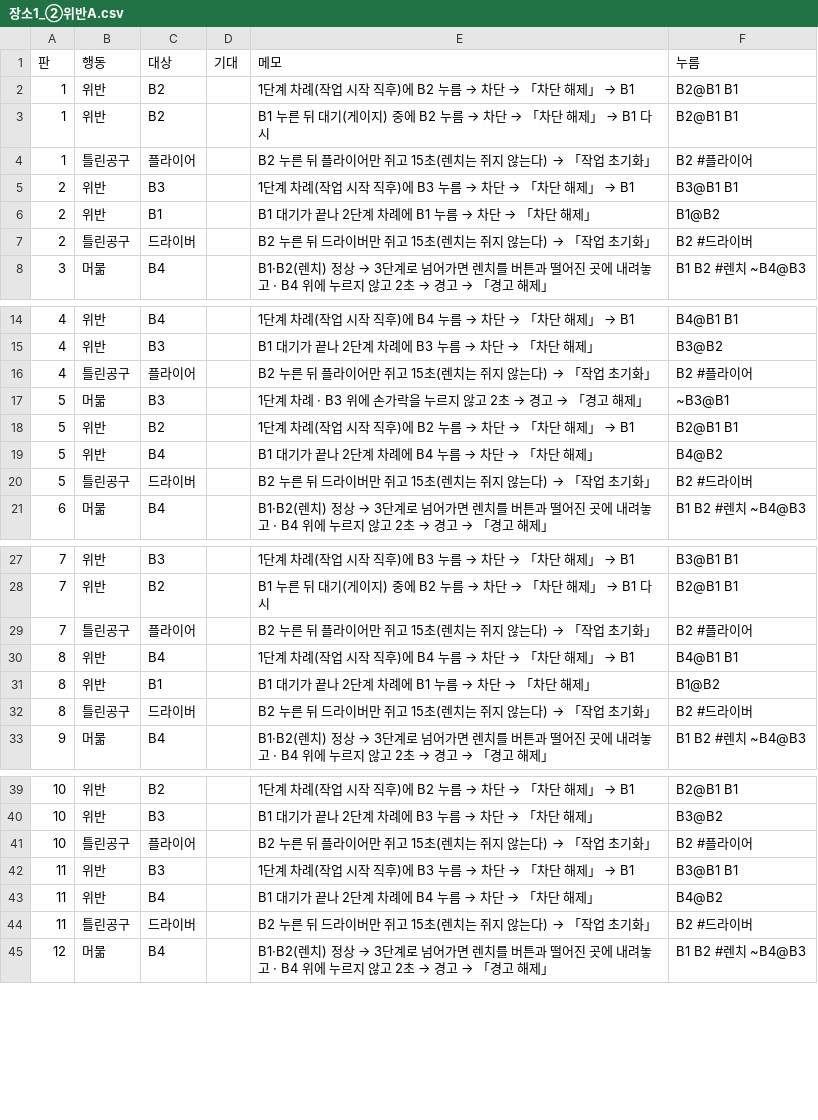
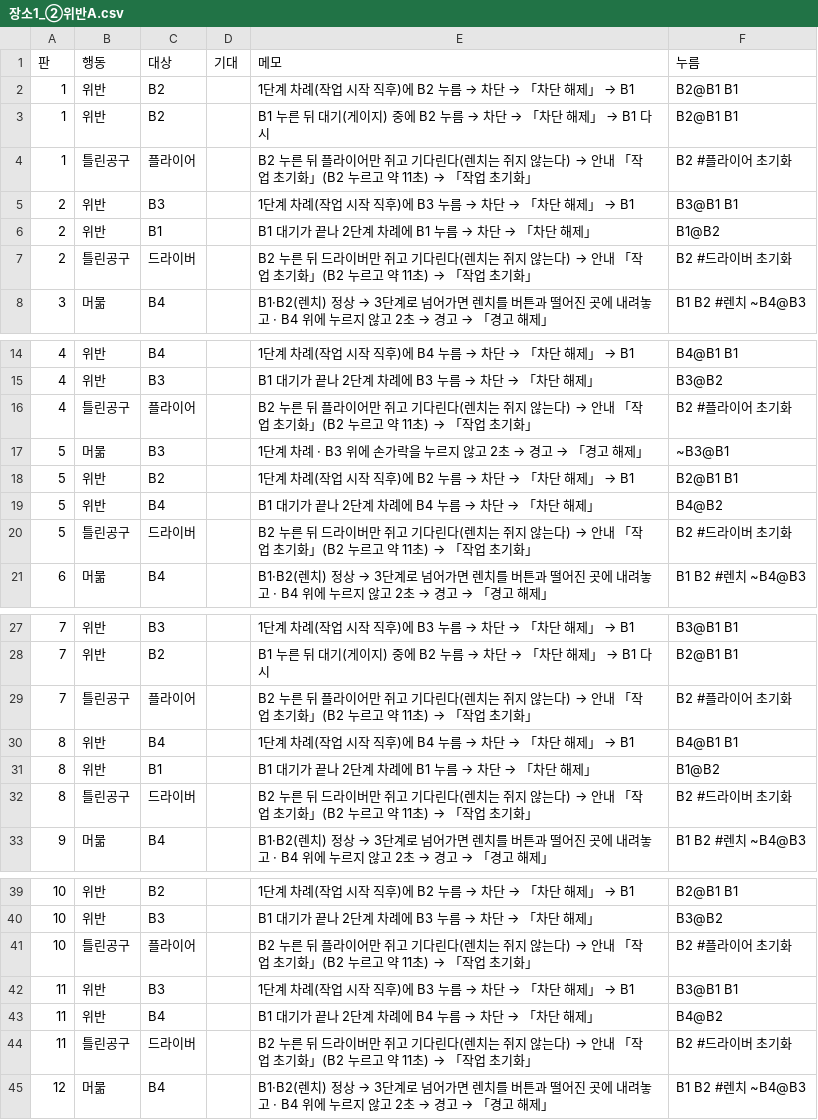
Before and after one commit to kimem9859-arch/Rpi5, a CSV file: Demo/measure/시나리오/장소1_②위반A.csv, drawn as a sheet; only a part is shown, gaps mark what is left out; the diff covers the shown part only.

```diff
--- a/Demo/measure/시나리오/장소1_②위반A.csv
+++ b/Demo/measure/시나리오/장소1_②위반A.csv
@@ -3,6 +3,6 @@
 1,위반,B2,,B1 누른 뒤 대기(게이지) 중에 B2 누름 → 차단 → 「차단 해제」 → B1 다시,B2@B1 B1
-1,틀린공구,플라이어,,B2 누른 뒤 플라이어만 쥐고 15초(렌치는 쥐지 않는다) → 「작업 초기화」,B2 #플라이어
+1,틀린공구,플라이어,,B2 누른 뒤 플라이어만 쥐고 기다린다(렌치는 쥐지 않는다) → 안내 「작업 초기화」(B2 누르고 약 11초) → 「작업 초기화」,B2 #플라이어 초기화
 2,위반,B3,,1단계 차례(작업 시작 직후)에 B3 누름 → 차단 → 「차단 해제」 → B1,B3@B1 B1
 2,위반,B1,,B1 대기가 끝나 2단계 차례에 B1 누름 → 차단 → 「차단 해제」,B1@B2
-2,틀린공구,드라이버,,B2 누른 뒤 드라이버만 쥐고 15초(렌치는 쥐지 않는다) → 「작업 초기화」,B2 #드라이버
+2,틀린공구,드라이버,,B2 누른 뒤 드라이버만 쥐고 기다린다(렌치는 쥐지 않는다) → 안내 「작업 초기화」(B2 누르고 약 11초) → 「작업 초기화」,B2 #드라이버 초기화
 3,머묾,B4,,B1·B2(렌치) 정상 → 3단계로 넘어가면 렌치를 버튼과 떨어진 곳에 내려놓고 · B4 위에 누르지 않고 2초 → 경고 → 「경고 해제」,B1 B2 #렌치 ~B4@B3
@@ -15,3 +15,3 @@
 4,위반,B3,,B1 대기가 끝나 2단계 차례에 B3 누름 → 차단 → 「차단 해제」,B3@B2
-4,틀린공구,플라이어,,B2 누른 뒤 플라이어만 쥐고 15초(렌치는 쥐지 않는다) → 「작업 초기화」,B2 #플라이어
+4,틀린공구,플라이어,,B2 누른 뒤 플라이어만 쥐고 기다린다(렌치는 쥐지 않는다) → 안내 「작업 초기화」(B2 누르고 약 11초) → 「작업 초기화」,B2 #플라이어 초기화
 5,머묾,B3,,1단계 차례 · B3 위에 손가락을 누르지 않고 2초 → 경고 → 「경고 해제」,~B3@B1
@@ -19,3 +19,3 @@
 5,위반,B4,,B1 대기가 끝나 2단계 차례에 B4 누름 → 차단 → 「차단 해제」,B4@B2
-5,틀린공구,드라이버,,B2 누른 뒤 드라이버만 쥐고 15초(렌치는 쥐지 않는다) → 「작업 초기화」,B2 #드라이버
+5,틀린공구,드라이버,,B2 누른 뒤 드라이버만 쥐고 기다린다(렌치는 쥐지 않는다) → 안내 「작업 초기화」(B2 누르고 약 11초) → 「작업 초기화」,B2 #드라이버 초기화
 6,머묾,B4,,B1·B2(렌치) 정상 → 3단계로 넘어가면 렌치를 버튼과 떨어진 곳에 내려놓고 · B4 위에 누르지 않고 2초 → 경고 → 「경고 해제」,B1 B2 #렌치 ~B4@B3
@@ -28,6 +28,6 @@
 7,위반,B2,,B1 누른 뒤 대기(게이지) 중에 B2 누름 → 차단 → 「차단 해제」 → B1 다시,B2@B1 B1
-7,틀린공구,플라이어,,B2 누른 뒤 플라이어만 쥐고 15초(렌치는 쥐지 않는다) → 「작업 초기화」,B2 #플라이어
+7,틀린공구,플라이어,,B2 누른 뒤 플라이어만 쥐고 기다린다(렌치는 쥐지 않는다) → 안내 「작업 초기화」(B2 누르고 약 11초) → 「작업 초기화」,B2 #플라이어 초기화
 8,위반,B4,,1단계 차례(작업 시작 직후)에 B4 누름 → 차단 → 「차단 해제」 → B1,B4@B1 B1
 8,위반,B1,,B1 대기가 끝나 2단계 차례에 B1 누름 → 차단 → 「차단 해제」,B1@B2
-8,틀린공구,드라이버,,B2 누른 뒤 드라이버만 쥐고 15초(렌치는 쥐지 않는다) → 「작업 초기화」,B2 #드라이버
+8,틀린공구,드라이버,,B2 누른 뒤 드라이버만 쥐고 기다린다(렌치는 쥐지 않는다) → 안내 「작업 초기화」(B2 누르고 약 11초) → 「작업 초기화」,B2 #드라이버 초기화
 9,머묾,B4,,B1·B2(렌치) 정상 → 3단계로 넘어가면 렌치를 버튼과 떨어진 곳에 내려놓고 · B4 위에 누르지 않고 2초 → 경고 → 「경고 해제」,B1 B2 #렌치 ~B4@B3
@@ -40,6 +40,6 @@
 10,위반,B3,,B1 대기가 끝나 2단계 차례에 B3 누름 → 차단 → 「차단 해제」,B3@B2
-10,틀린공구,플라이어,,B2 누른 뒤 플라이어만 쥐고 15초(렌치는 쥐지 않는다) → 「작업 초기화」,B2 #플라이어
+10,틀린공구,플라이어,,B2 누른 뒤 플라이어만 쥐고 기다린다(렌치는 쥐지 않는다) → 안내 「작업 초기화」(B2 누르고 약 11초) → 「작업 초기화」,B2 #플라이어 초기화
 11,위반,B3,,1단계 차례(작업 시작 직후)에 B3 누름 → 차단 → 「차단 해제」 → B1,B3@B1 B1
 11,위반,B4,,B1 대기가 끝나 2단계 차례에 B4 누름 → 차단 → 「차단 해제」,B4@B2
-11,틀린공구,드라이버,,B2 누른 뒤 드라이버만 쥐고 15초(렌치는 쥐지 않는다) → 「작업 초기화」,B2 #드라이버
+11,틀린공구,드라이버,,B2 누른 뒤 드라이버만 쥐고 기다린다(렌치는 쥐지 않는다) → 안내 「작업 초기화」(B2 누르고 약 11초) → 「작업 초기화」,B2 #드라이버 초기화
 12,머묾,B4,,B1·B2(렌치) 정상 → 3단계로 넘어가면 렌치를 버튼과 떨어진 곳에 내려놓고 · B4 위에 누르지 않고 2초 → 경고 → 「경고 해제」,B1 B2 #렌치 ~B4@B3
```
Also changed, not shown: 4 edited cells elsewhere in this file, Demo/measure/시나리오/장소1_②위반B.csv, Demo/measure/시나리오/장소3_②위반.csv, 8 other files.
